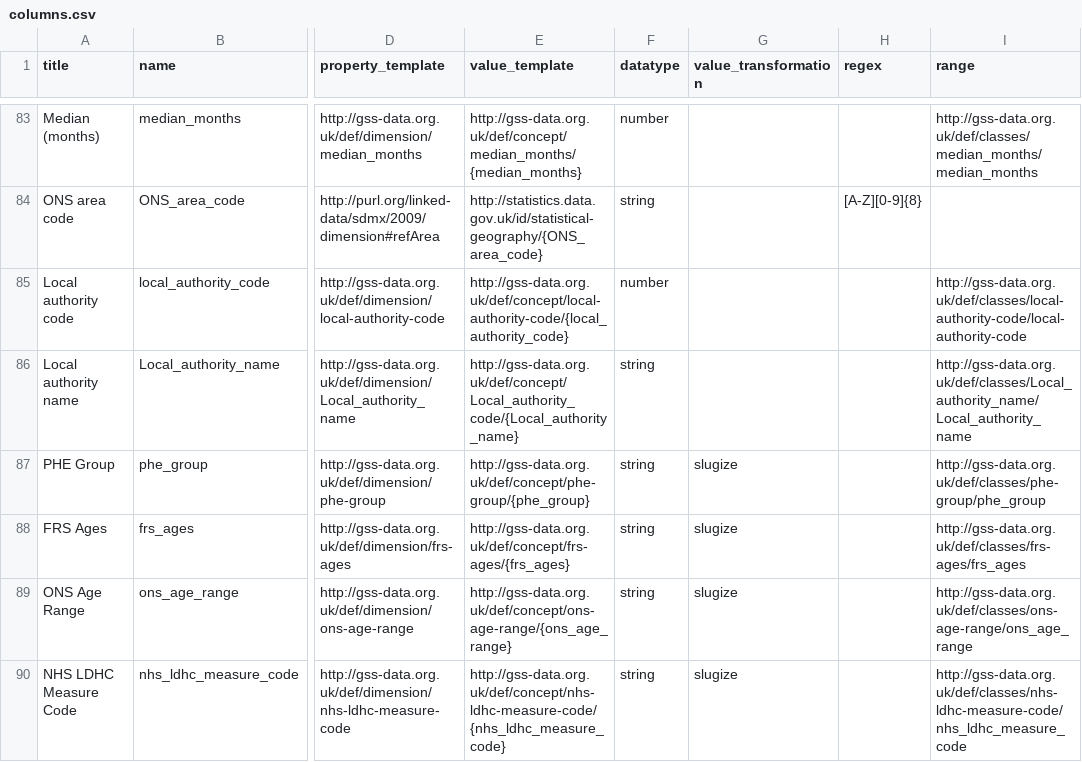
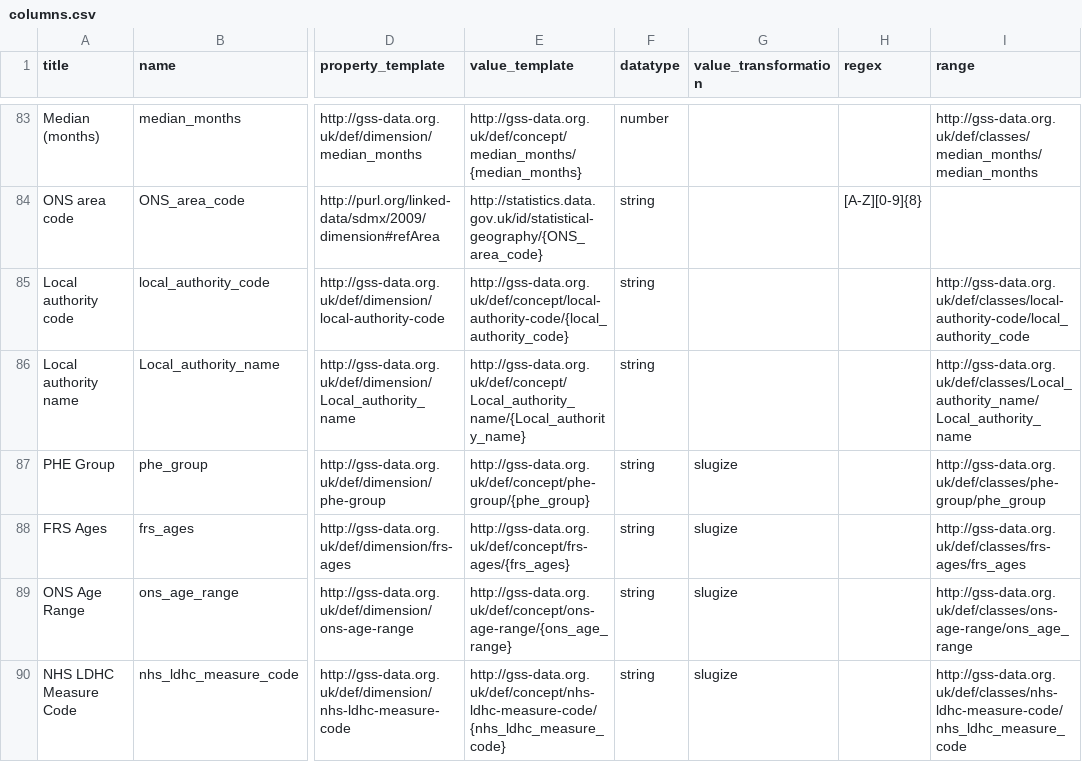
Before and after one commit to GSS-Cogs/family-disability, a CSV file: reference/columns.csv, drawn as a sheet; only a part is shown, gaps mark what is left out; the diff names each change by its address in the sheet, - before the commit and + after, or states it on an @@ line.

```diff
--- a/reference/columns.csv
+++ b/reference/columns.csv
-F85 (datatype): number
+F85 (datatype): string
-I85 (range): http://gss-data.org.uk/def/classes/local-authority-code/local-authority-code
+I85 (range): http://gss-data.org.uk/def/classes/local-authority-code/local_authority_code
-E86 (value_template): http://gss-data.org.uk/def/concept/Local_authority_code/{Local_authority_name}
+E86 (value_template): http://gss-data.org.uk/def/concept/Local_authority_name/{Local_authority_name}
```
Also changed, not shown: reference/codelists/local-authority-code.csv, reference/codelists/local-authority-name.csv, 2 other files.
